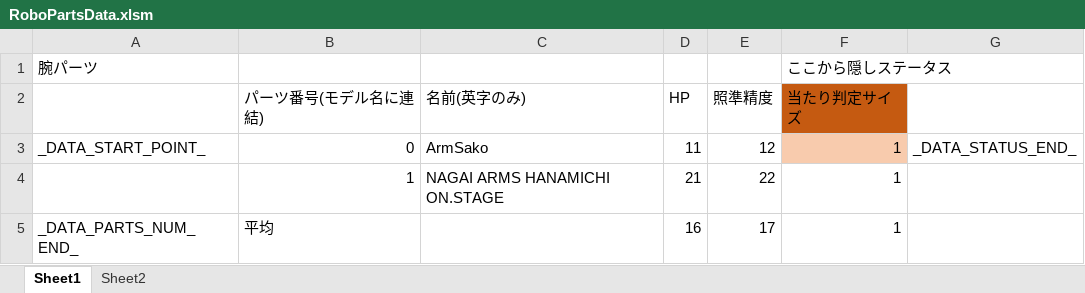
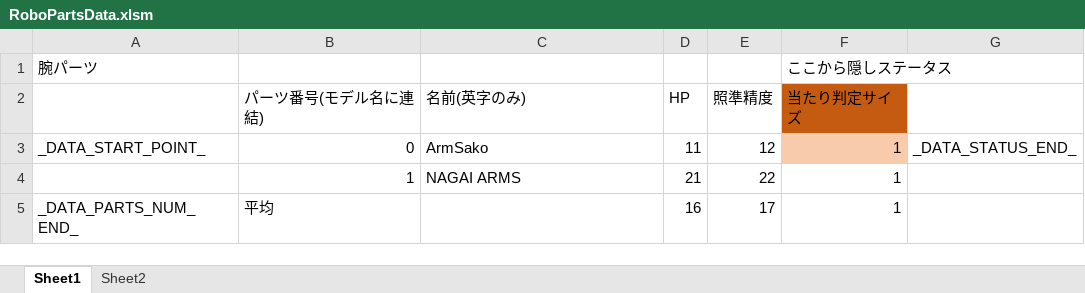
Before and after one commit to Tone2387/ShiningRoadProject, an Excel workbook: ShiningRoadProject/Data/RoboParts/Arms/RoboPartsData.xlsm, sheet Sheet1, drawn as a sheet; values as stored, in another font and other column widths than the file's, no borders; charts and pictures and table styles not drawn; the diff names each change by its address in the sheet, - before the commit and + after, or states it on an @@ line.

```diff
--- a/ShiningRoadProject/Data/RoboParts/Arms/RoboPartsData.xlsm (sheet Sheet1)
+++ b/ShiningRoadProject/Data/RoboParts/Arms/RoboPartsData.xlsm (sheet Sheet1)
-C4 (名前(英字のみ)): NAGAI ARMS HANAMICHI ON.STAGE
+C4 (名前(英字のみ)): NAGAI ARMS
```
Also changed, not shown: ShiningRoadProject/Data/RoboParts/Core/RoboPartsData.xlsm, 18 other files.
